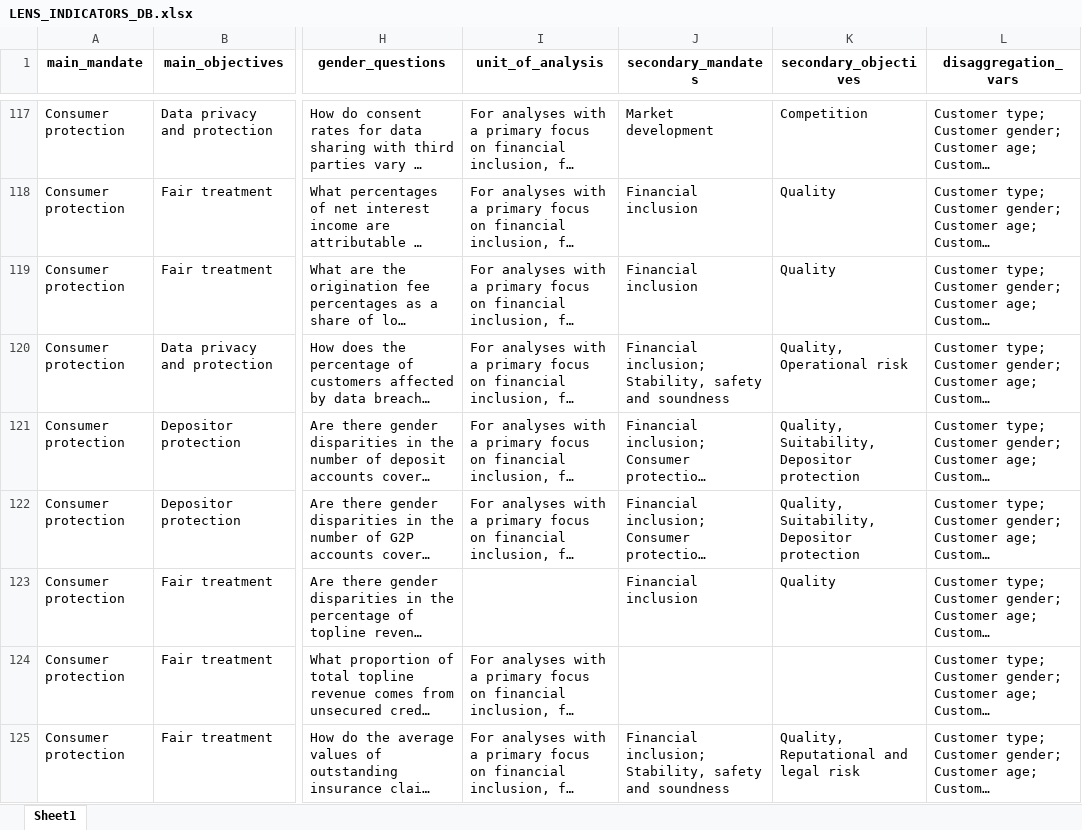
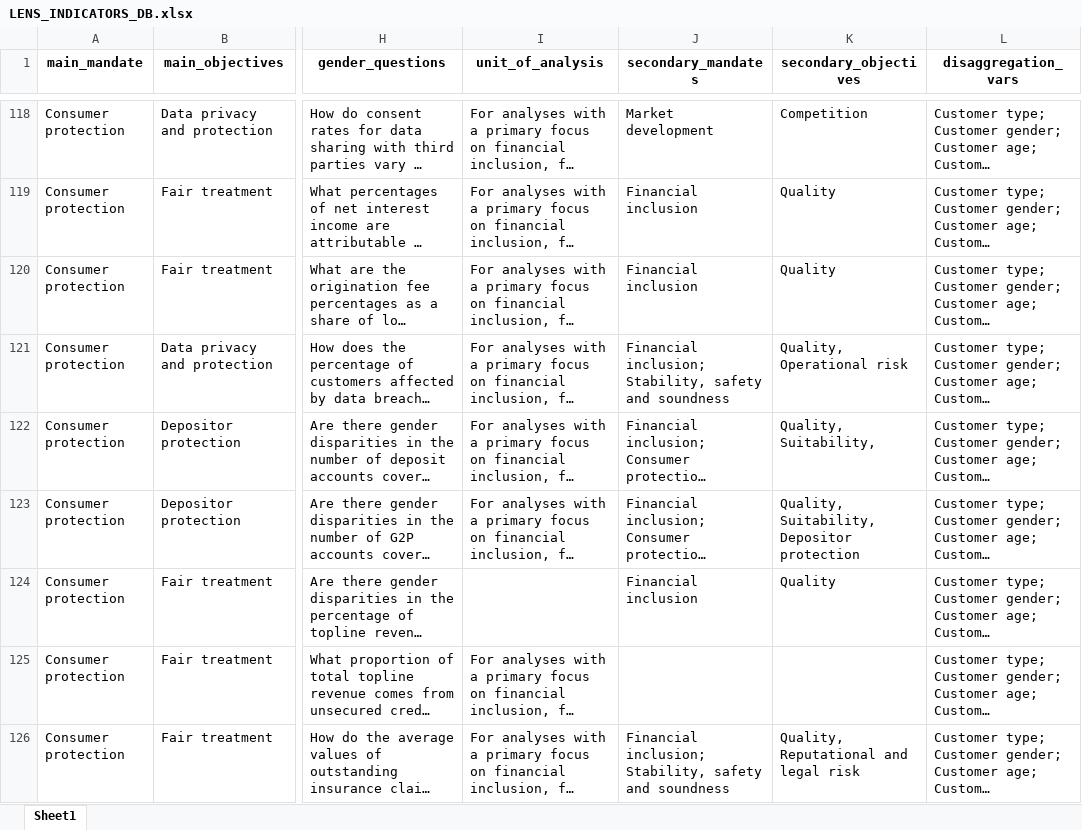
Before and after one commit to pgubb/cgap-sgdd-indicators, an Excel workbook: www/LENS_INDICATORS_DB.xlsx, sheet Sheet1, drawn as a sheet; only a part is shown, gaps mark what is left out; long unchanged cells end in …; values as stored, in another font and other column widths than the file's, no borders; addresses are those after the commit; the diff covers the shown part only; the diff names each change by its address in the sheet, - before the commit and + after, or states it on an @@ line.

```diff
--- a/www/LENS_INDICATORS_DB.xlsx (sheet Sheet1)
+++ b/www/LENS_INDICATORS_DB.xlsx (sheet Sheet1)
-K122 (secondary_objectives): Quality, Suitability, Depositor protection
+K122 (secondary_objectives): Quality, Suitability,
```
Also changed, not shown: 1 added row and 27 edited cells elsewhere in this sheet, 2 other files.
